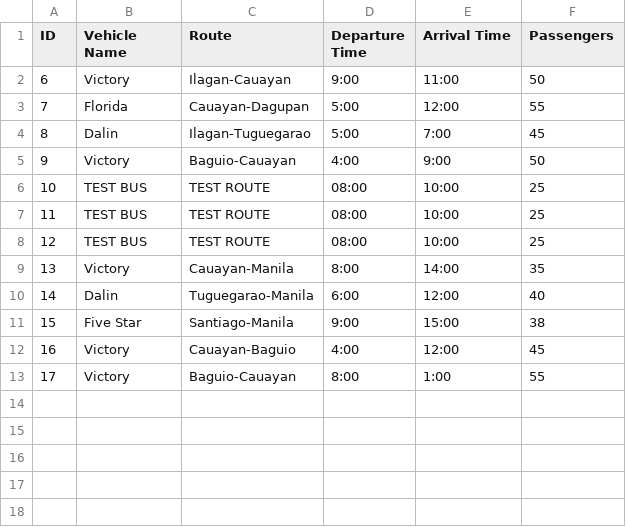
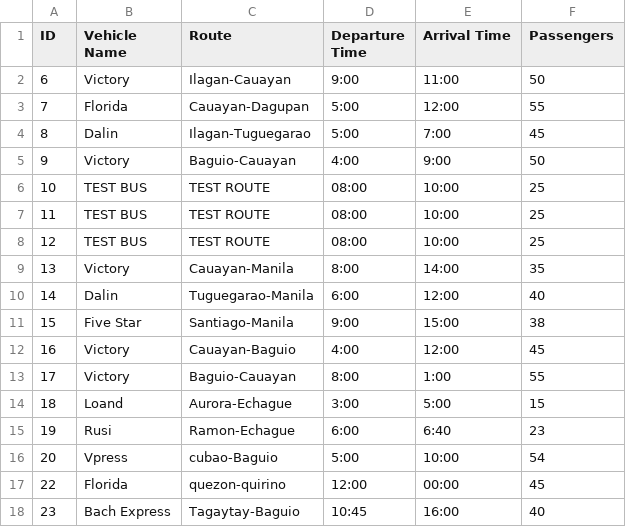
Before and after one commit to keithnors/transit-tracker, a CSV file: database/transit_records.csv, drawn as a sheet; the diff names each change by its address in the sheet, - before the commit and + after, or states it on an @@ line.

```diff
--- a/database/transit_records.csv
+++ b/database/transit_records.csv
+row 14: 18 | Loand | Aurora-Echague | 3:00 | 5:00 | 15
+row 15: 19 | Rusi | Ramon-Echague | 6:00 | 6:40 | 23
+row 16: 20 | Vpress | cubao-Baguio | 5:00 | 10:00 | 54
+row 17: 22 | Florida | quezon-quirino | 12:00 | 00:00 | 45
+row 18: 23 | Bach Express | Tagaytay-Baguio | 10:45 | 16:00 | 40
```
Also changed, not shown: 9 other files.
